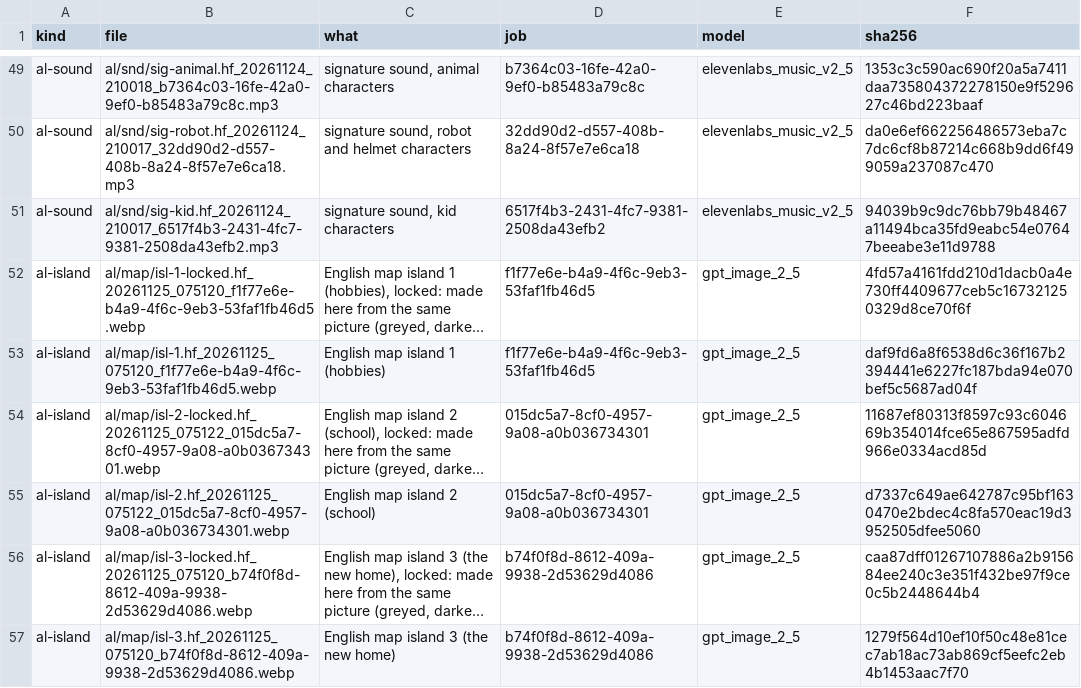
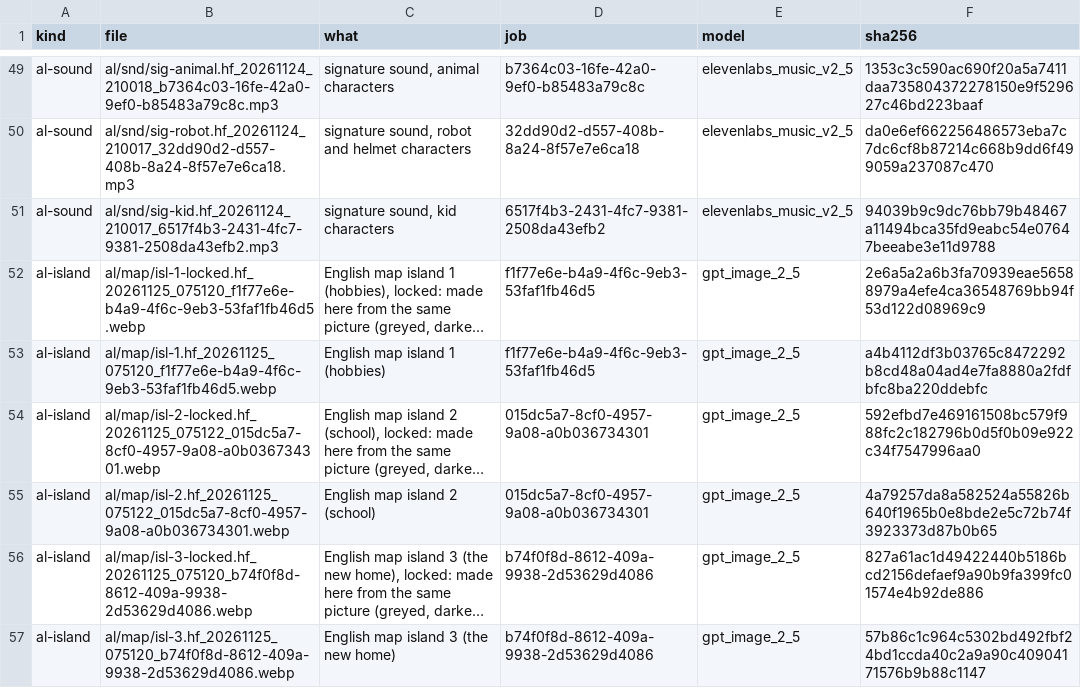
Before and after one commit to jaouibenjamin/english-trainer, a TSV file: assets/al/sources.tsv, drawn as a sheet; only a part is shown, gaps mark what is left out; long unchanged cells end in …; the diff covers the shown part only; the diff names each change by its address in the sheet, - before the commit and + after, or states it on an @@ line.

```diff
--- a/assets/al/sources.tsv
+++ b/assets/al/sources.tsv
-F52 (sha256): 4fd57a4161fdd210d1dacb0a4e730ff4409677ceb5c167321250329d8ce70f6f
+F52 (sha256): 2e6a5a2a6b3fa70939eae56588979a4efe4ca36548769bb94f53d122d08969c9
-F53 (sha256): daf9fd6a8f6538d6c36f167b2394441e6227fc187bda94e070bef5c5687ad04f
+F53 (sha256): a4b4112df3b03765c8472292b8cd48a04ad4e7fa8880a2fdfbfc8ba220ddebfc
-F54 (sha256): 11687ef80313f8597c93c604669b354014fce65e867595adfd966e0334acd85d
+F54 (sha256): 592efbd7e469161508bc579f988fc2c182796b0d5f0b09e922c34f7547996aa0
-F55 (sha256): d7337c649ae642787c95bf1630470e2bdec4c8fa570eac19d3952505dfee5060
+F55 (sha256): 4a79257da8a582524a55826b640f1965b0e8bde2e5c72b74f3923373d87b0b65
-F56 (sha256): caa87dff01267107886a2b915684ee240c3e351f432be97f9ce0c5b2448644b4
+F56 (sha256): 827a61ac1d49422440b5186bcd2156defaef9a90b9fa399fc01574e4b92de886
-F57 (sha256): 1279f564d10ef10f50c48e81cec7ab18ac73ab869cf5eefc2eb4b1453aac7f70
+F57 (sha256): 57b86c1c964c5302bd492fbf24bd1ccda40c2a9a90c40904171576b9b88c1147
```
Also changed, not shown: 10 edited cells elsewhere in this file, 20 other files.
